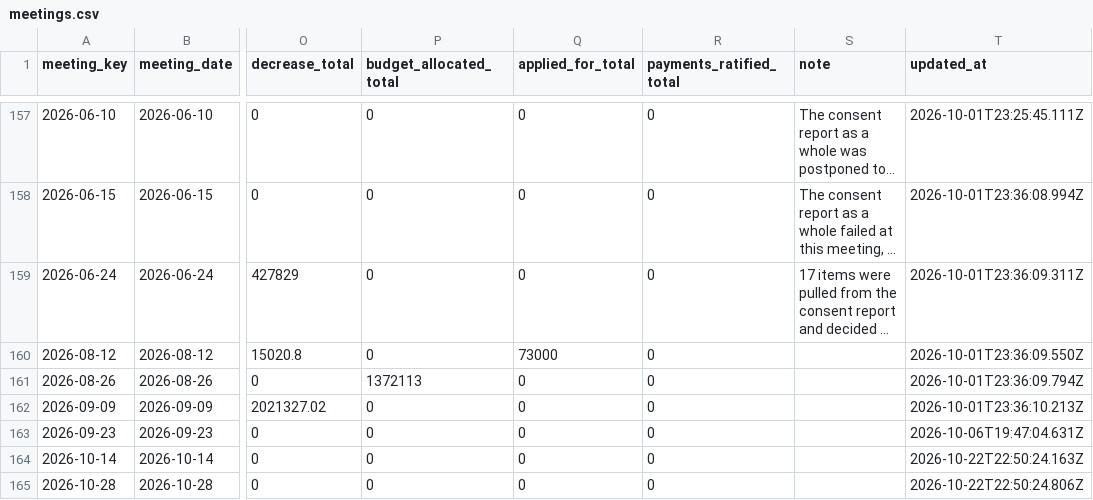
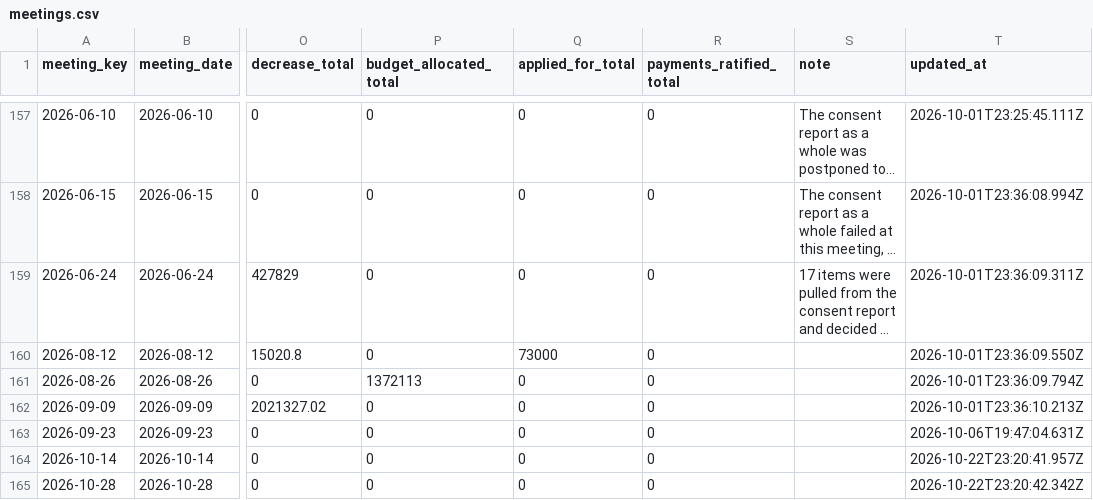
Before and after one commit to oakvs/ousd-consent-data, a CSV file: data/exports/meetings.csv, drawn as a sheet; only a part is shown, gaps mark what is left out; long unchanged cells end in …; the diff names each change by its address in the sheet, - before the commit and + after, or states it on an @@ line.

```diff
--- a/data/exports/meetings.csv
+++ b/data/exports/meetings.csv
-T164 (updated_at): 2026-10-22T22:50:24.163Z
+T164 (updated_at): 2026-10-22T23:20:41.957Z
-T165 (updated_at): 2026-10-22T22:50:24.806Z
+T165 (updated_at): 2026-10-22T23:20:42.342Z
```
Also changed, not shown: data/exports/meetings/2026-10-28.csv, 9 other files.
